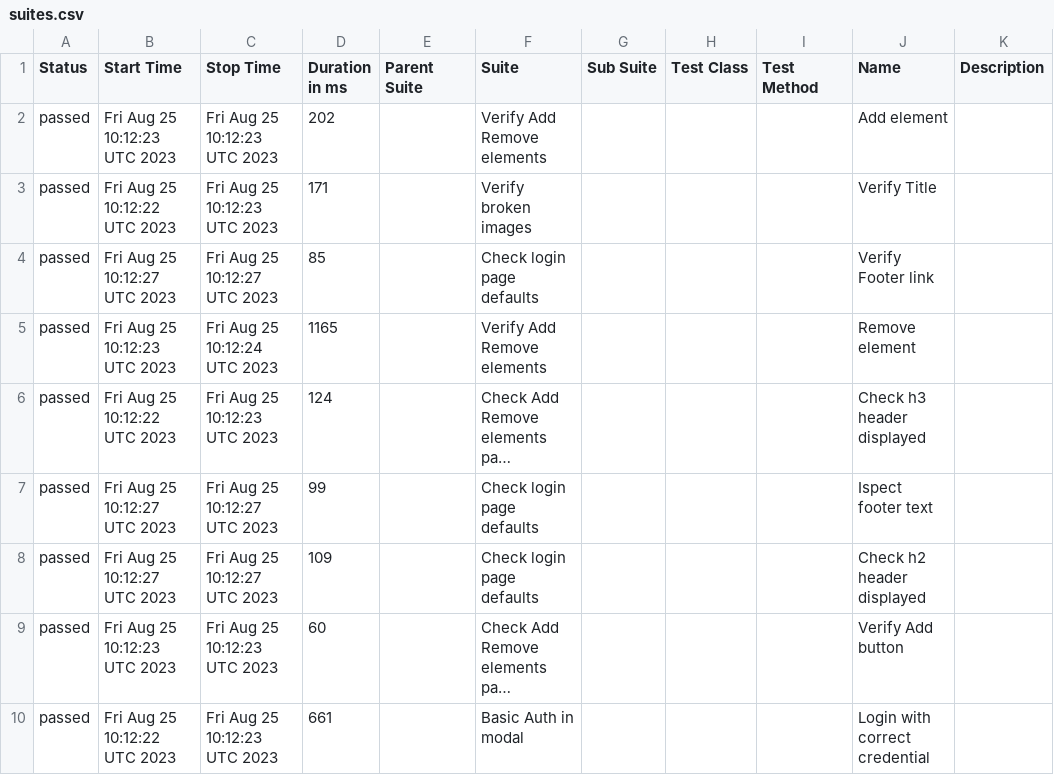
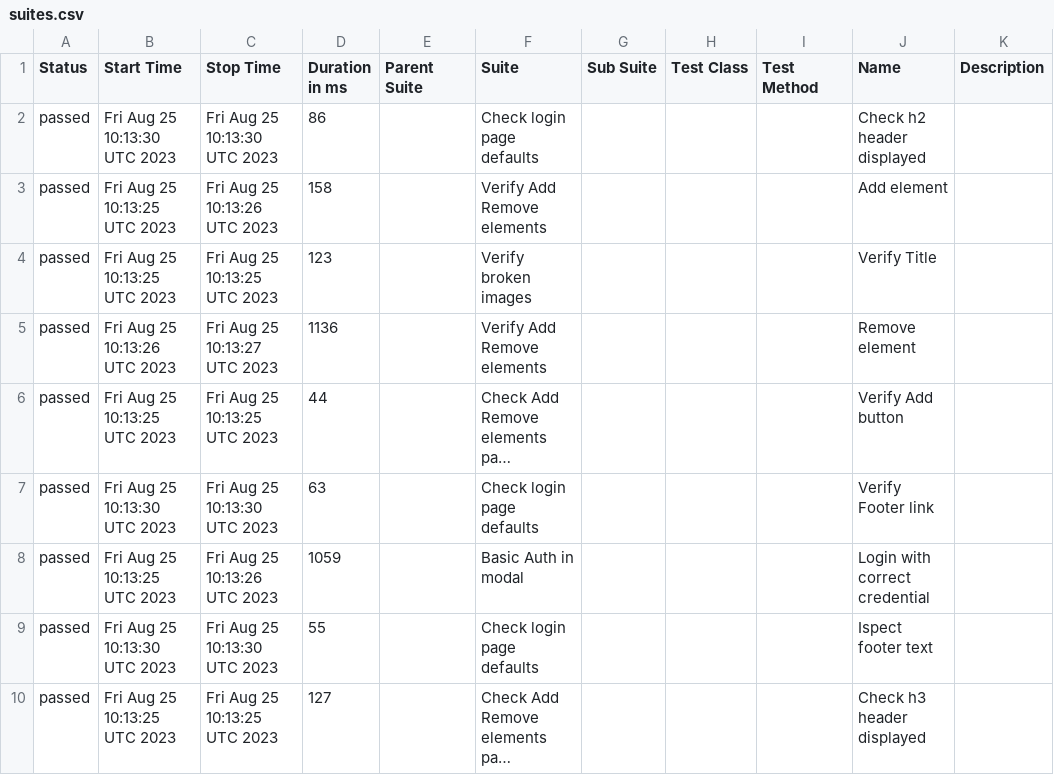
Before and after one commit to AZANIR/wdioTestActionsAsync, a CSV file: data/suites.csv, drawn as a sheet; long unchanged cells end in …; removed rows and columns are numbered as before the commit, all else as after; the diff names each change by its address in the sheet, - before the commit and + after, or states it on an @@ line.

```diff
--- a/data/suites.csv
+++ b/data/suites.csv
+row 2: passed | Fri Aug 25 10:13:30 UTC 2023 | Fri Aug 25 10:13:30 UTC 2023 | 86 |  | Check login page defaults |  |  |  | Check h2 header displayed
-B3 (Start Time): Fri Aug 25 10:12:23 UTC 2023
+B3 (Start Time): Fri Aug 25 10:13:25 UTC 2023
-C3 (Stop Time): Fri Aug 25 10:12:23 UTC 2023
+C3 (Stop Time): Fri Aug 25 10:13:26 UTC 2023
-D3 (Duration in ms): 202
+D3 (Duration in ms): 158
-B4 (Start Time): Fri Aug 25 10:12:22 UTC 2023
+B4 (Start Time): Fri Aug 25 10:13:25 UTC 2023
-C4 (Stop Time): Fri Aug 25 10:12:23 UTC 2023
+C4 (Stop Time): Fri Aug 25 10:13:25 UTC 2023
-D4 (Duration in ms): 171
+D4 (Duration in ms): 123
-row 4: passed | Fri Aug 25 10:12:27 UTC 2023 | Fri Aug 25 10:12:27 UTC 2023 | 85 |  | Check login page defaults |  |  |  | Verify Footer link
-B5 (Start Time): Fri Aug 25 10:12:23 UTC 2023
+B5 (Start Time): Fri Aug 25 10:13:26 UTC 2023
-C5 (Stop Time): Fri Aug 25 10:12:24 UTC 2023
+C5 (Stop Time): Fri Aug 25 10:13:27 UTC 2023
-D5 (Duration in ms): 1165
+D5 (Duration in ms): 1136
-B6 (Start Time): Fri Aug 25 10:12:22 UTC 2023
+B6 (Start Time): Fri Aug 25 10:13:25 UTC 2023
-C6 (Stop Time): Fri Aug 25 10:12:23 UTC 2023
+C6 (Stop Time): Fri Aug 25 10:13:25 UTC 2023
-D6 (Duration in ms): 124
+D6 (Duration in ms): 44
-J6 (Name): Check h3 header displayed
+J6 (Name): Verify Add button
-B7 (Start Time): Fri Aug 25 10:12:27 UTC 2023
+B7 (Start Time): Fri Aug 25 10:13:30 UTC 2023
-C7 (Stop Time): Fri Aug 25 10:12:27 UTC 2023
+C7 (Stop Time): Fri Aug 25 10:13:30 UTC 2023
-D7 (Duration in ms): 99
+D7 (Duration in ms): 63
-J7 (Name): Ispect footer text
+J7 (Name): Verify Footer link
+row 8: passed | Fri Aug 25 10:13:25 UTC 2023 | Fri Aug 25 10:13:26 UTC 2023 | 1059 |  | Basic Auth in modal |  |  |  | Login with correct credential
-B9 (Start Time): Fri Aug 25 10:12:27 UTC 2023
+B9 (Start Time): Fri Aug 25 10:13:30 UTC 2023
-C9 (Stop Time): Fri Aug 25 10:12:27 UTC 2023
+C9 (Stop Time): Fri Aug 25 10:13:30 UTC 2023
-D9 (Duration in ms): 109
+D9 (Duration in ms): 55
-J9 (Name): Check h2 header displayed
+J9 (Name): Ispect footer text
-B10 (Start Time): Fri Aug 25 10:12:23 UTC 2023
+B10 (Start Time): Fri Aug 25 10:13:25 UTC 2023
-C10 (Stop Time): Fri Aug 25 10:12:23 UTC 2023
+C10 (Stop Time): Fri Aug 25 10:13:25 UTC 2023
-D10 (Duration in ms): 60
+D10 (Duration in ms): 127
-J10 (Name): Verify Add button
+J10 (Name): Check h3 header displayed
-row 10: passed | Fri Aug 25 10:12:22 UTC 2023 | Fri Aug 25 10:12:23 UTC 2023 | 661 |  | Basic Auth in modal |  |  |  | Login with correct credential
```
Also changed, not shown: data/behaviors.csv, 38 other files.
